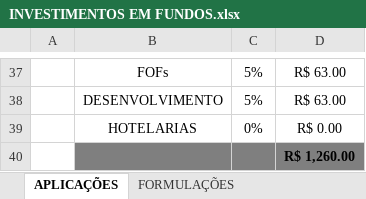
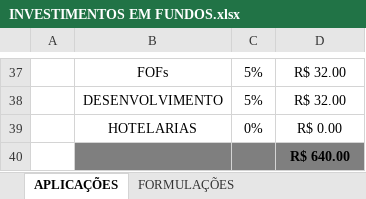
Before and after one commit to wagnernevez7-ops/Curso-Santander---DIO-EXCEL, an Excel workbook: Planilha de investimentos/INVESTIMENTOS EM FUNDOS.xlsx, sheet APLICAÇÕES, drawn as a sheet; only a part is shown, gaps mark what is left out; values as stored, in another font and other column widths than the file's, no borders; charts and pictures not drawn; the diff covers the shown part only; the diff names each change by its address in the sheet, - before the commit and + after, or states it on an @@ line.

```diff
--- a/Planilha de investimentos/INVESTIMENTOS EM FUNDOS.xlsx (sheet APLICAÇÕES)
+++ b/Planilha de investimentos/INVESTIMENTOS EM FUNDOS.xlsx (sheet APLICAÇÕES)
-D37:D38: R$ 63.00
+D37:D38: R$ 32.00
-D40: R$ 1,260.00
+D40: R$ 640.00
```
Also changed, not shown: 22 edited cells, cell formats and merged cells elsewhere in this sheet, 1 other file.
